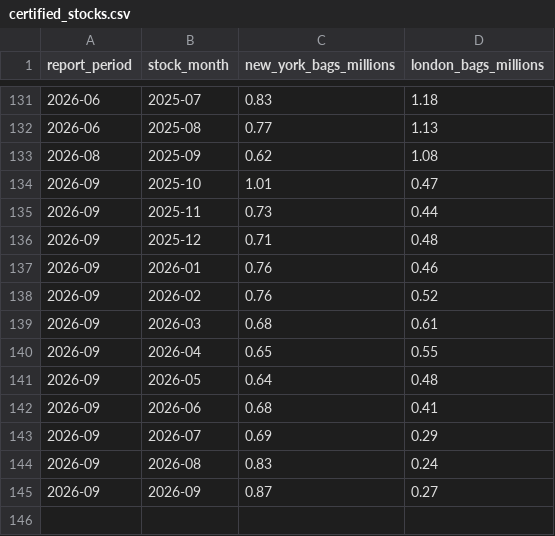
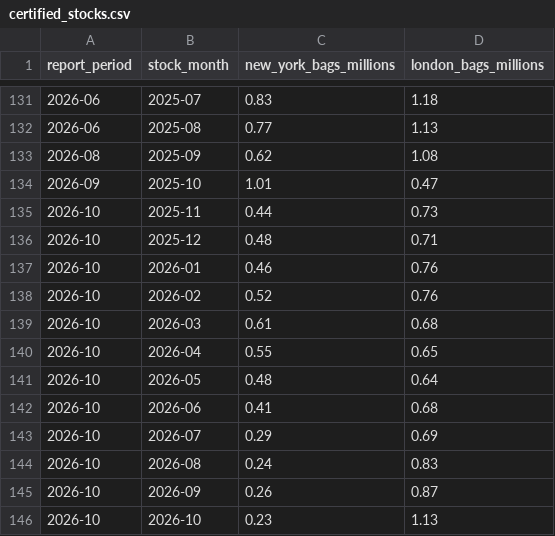
Before and after one commit to BMR-Com/coffee-analytics, a CSV file: data/csv/certified_stocks.csv, drawn as a sheet; only a part is shown, gaps mark what is left out.

```diff
--- a/data/csv/certified_stocks.csv
+++ b/data/csv/certified_stocks.csv
@@ -134,12 +134,13 @@ report_period,stock_month,new_york_bags_millions,london_bags_millions
 2026-09,2025-10,1.01,0.47
-2026-09,2025-11,0.73,0.44
-2026-09,2025-12,0.71,0.48
-2026-09,2026-01,0.76,0.46
-2026-09,2026-02,0.76,0.52
-2026-09,2026-03,0.68,0.61
-2026-09,2026-04,0.65,0.55
-2026-09,2026-05,0.64,0.48
-2026-09,2026-06,0.68,0.41
-2026-09,2026-07,0.69,0.29
-2026-09,2026-08,0.83,0.24
-2026-09,2026-09,0.87,0.27
+2026-10,2025-11,0.44,0.73
+2026-10,2025-12,0.48,0.71
+2026-10,2026-01,0.46,0.76
+2026-10,2026-02,0.52,0.76
+2026-10,2026-03,0.61,0.68
+2026-10,2026-04,0.55,0.65
+2026-10,2026-05,0.48,0.64
+2026-10,2026-06,0.41,0.68
+2026-10,2026-07,0.29,0.69
+2026-10,2026-08,0.24,0.83
+2026-10,2026-09,0.26,0.87
+2026-10,2026-10,0.23,1.13
```
Also changed, not shown: data/csv/exports.csv, data/csv/prices.csv, 4 other files.
